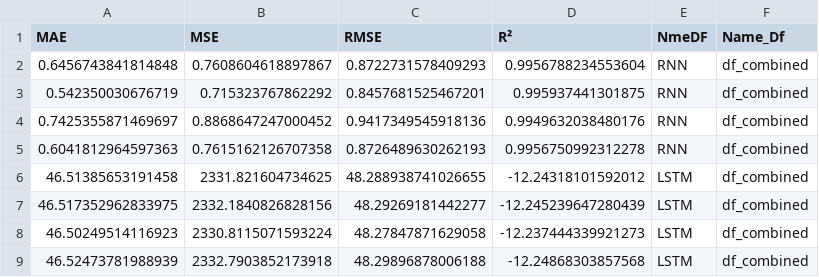
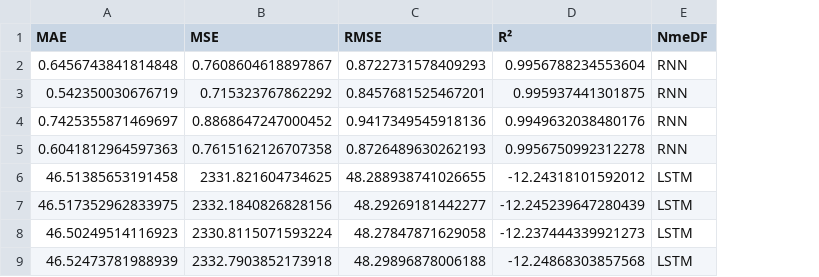
Before and after one commit to CidClayQuirino/rnn-component-lIfe-cycle, a CSV file: df_combined.csv, drawn as a sheet; the diff names each change by its address in the sheet, - before the commit and + after, or states it on an @@ line.

Commit message:
Atualizando resultados

```diff
--- a/df_combined.csv
+++ b/df_combined.csv
-column F (Name_Df), rows 2-9: all df_combined
```
